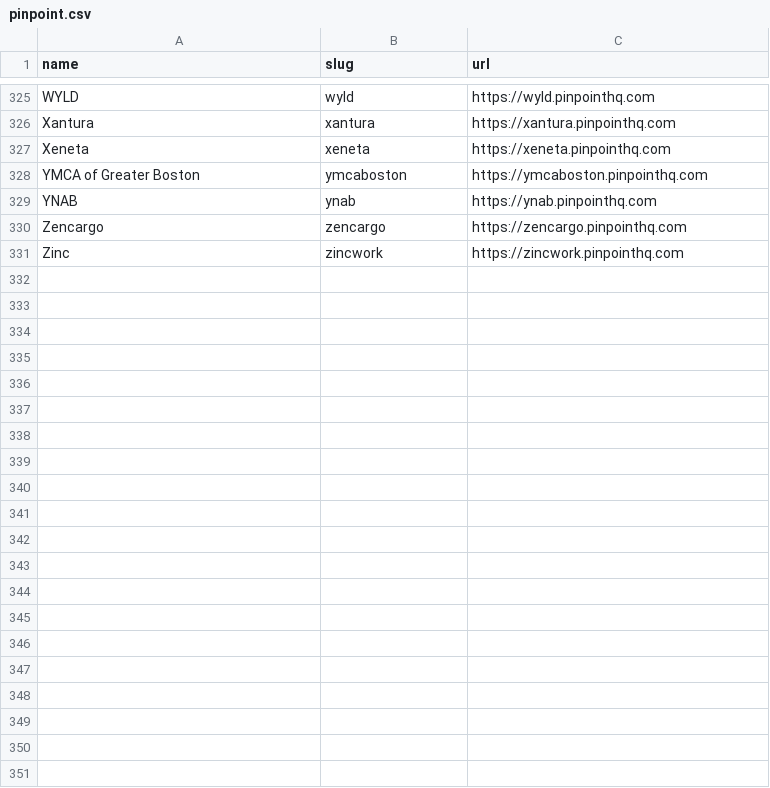
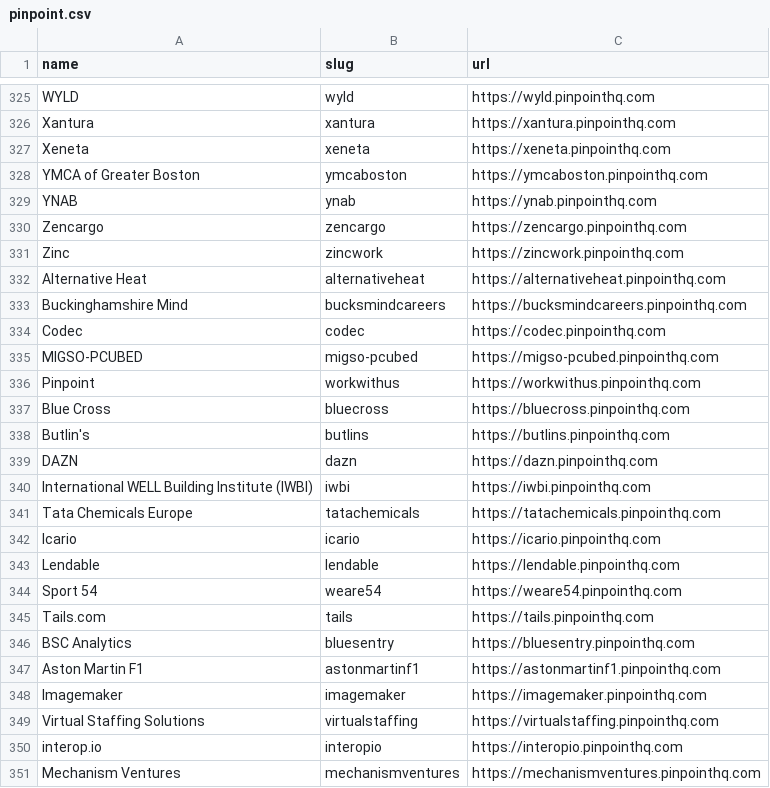
Before and after one commit to shivavvs7/ats-scrapers, a CSV file: ats-companies/pinpoint.csv, drawn as a sheet; only a part is shown, gaps mark what is left out; the diff names each change by its address in the sheet, - before the commit and + after, or states it on an @@ line.

Commit message:
Add validated Pinpoint companies (#170)
* Add validated Pinpoint companies

* Add more validated Pinpoint companies

* Add more validated Pinpoint companies

* Add more validated Pinpoint companies

* Add more validated Pinpoint tenants

* Add validated Pinpoint boards

```diff
--- a/ats-companies/pinpoint.csv
+++ b/ats-companies/pinpoint.csv
+row 332: Alternative Heat | alternativeheat | https://alternativeheat.pinpointhq.com
+row 333: Buckinghamshire Mind | bucksmindcareers | https://bucksmindcareers.pinpointhq.com
+row 334: Codec | codec | https://codec.pinpointhq.com
+row 335: MIGSO-PCUBED | migso-pcubed | https://migso-pcubed.pinpointhq.com
+row 336: Pinpoint | workwithus | https://workwithus.pinpointhq.com
+row 337: Blue Cross | bluecross | https://bluecross.pinpointhq.com
+row 338: Butlin's | butlins | https://butlins.pinpointhq.com
+row 339: DAZN | dazn | https://dazn.pinpointhq.com
+row 340: International WELL Building Institute (IWBI) | iwbi | https://iwbi.pinpointhq.com
+row 341: Tata Chemicals Europe | tatachemicals | https://tatachemicals.pinpointhq.com
+row 342: Icario | icario | https://icario.pinpointhq.com
+row 343: Lendable | lendable | https://lendable.pinpointhq.com
+row 344: Sport 54 | weare54 | https://weare54.pinpointhq.com
+row 345: Tails.com | tails | https://tails.pinpointhq.com
+row 346: BSC Analytics | bluesentry | https://bluesentry.pinpointhq.com
+row 347: Aston Martin F1 | astonmartinf1 | https://astonmartinf1.pinpointhq.com
+row 348: Imagemaker | imagemaker | https://imagemaker.pinpointhq.com
+row 349: Virtual Staffing Solutions | virtualstaffing | https://virtualstaffing.pinpointhq.com
+row 350: interop.io | interopio | https://interopio.pinpointhq.com
+row 351: Mechanism Ventures | mechanismventures | https://mechanismventures.pinpointhq.com
```
